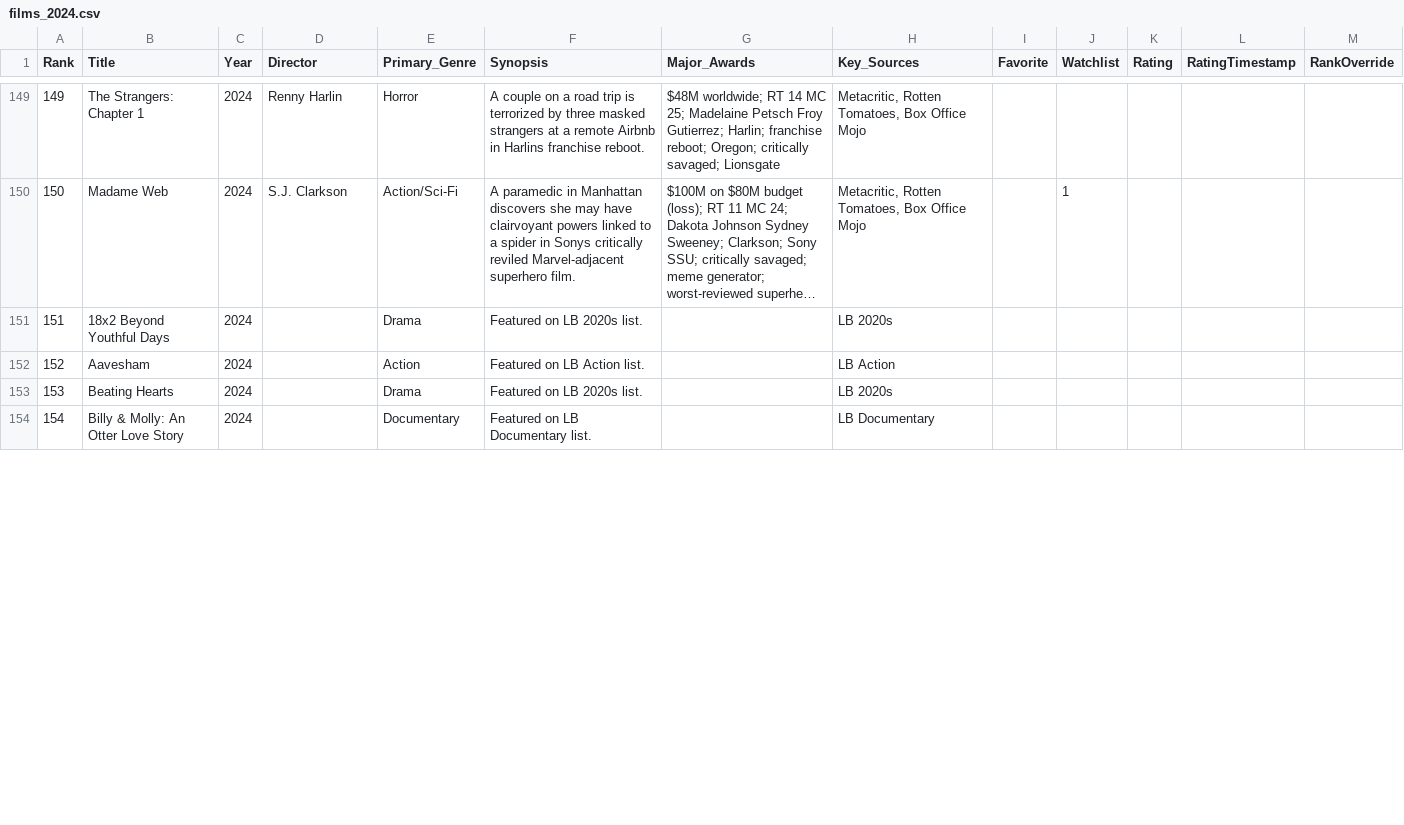
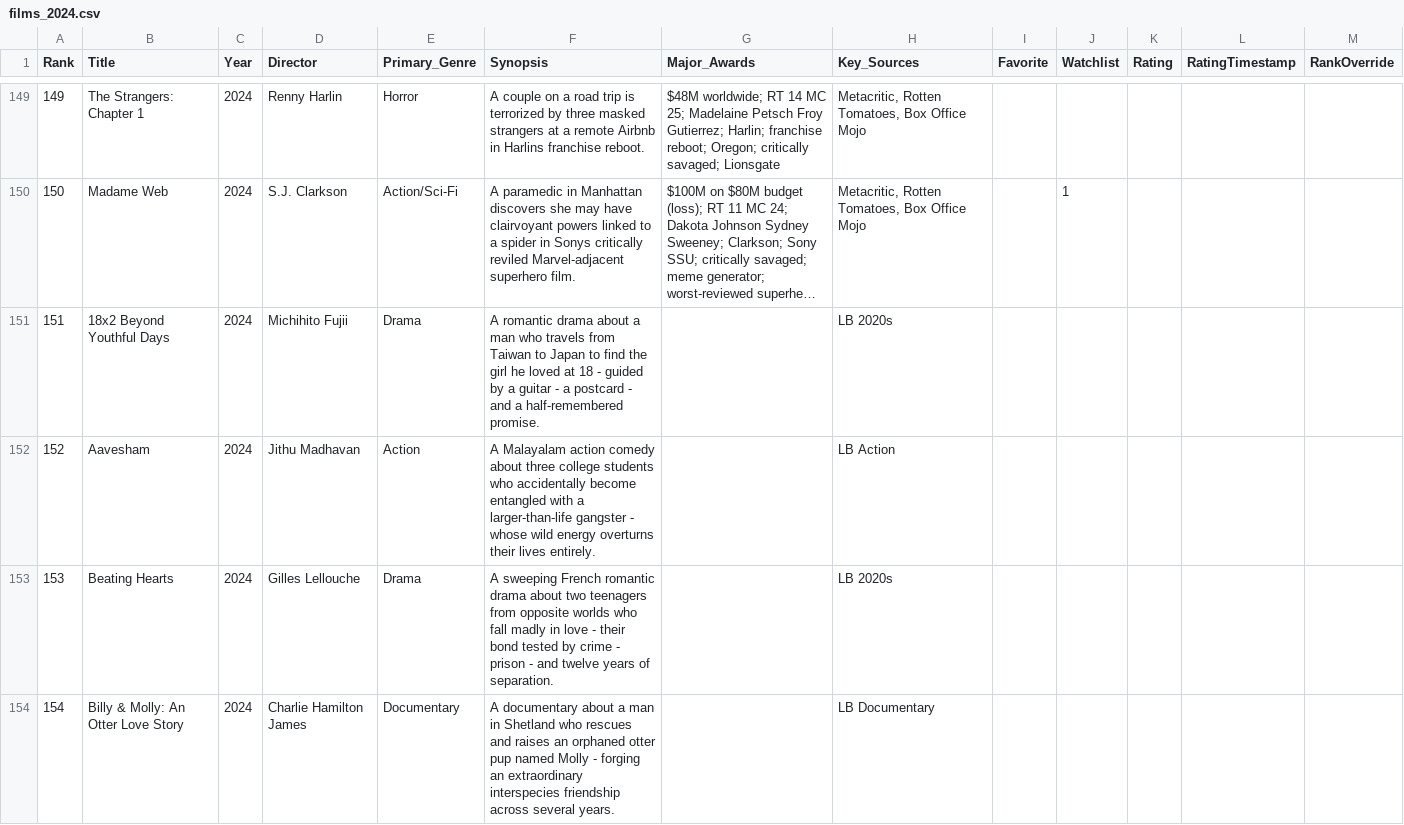
Before and after one commit to EwanWatson/cinevault, a CSV file: data/films_2024.csv, drawn as a sheet; only a part is shown, gaps mark what is left out; long unchanged cells end in …; the diff covers the shown part only; the diff names each change by its address in the sheet, - before the commit and + after, or states it on an @@ line.

```diff
--- a/data/films_2024.csv
+++ b/data/films_2024.csv
-D151 (Director): (empty)
+D151 (Director): Michihito Fujii
-F151 (Synopsis): Featured on LB 2020s list.
+F151 (Synopsis): A romantic drama about a man who travels from Taiwan to Japan to find the girl he loved at 18 - guided by a guitar - a postcard - and a half-remembered promise.
-D152 (Director): (empty)
+D152 (Director): Jithu Madhavan
-F152 (Synopsis): Featured on LB Action list.
+F152 (Synopsis): A Malayalam action comedy about three college students who accidentally become entangled with a larger-than-life gangster - whose wild energy overturns their lives entirely.
-D153 (Director): (empty)
+D153 (Director): Gilles Lellouche
-F153 (Synopsis): Featured on LB 2020s list.
+F153 (Synopsis): A sweeping French romantic drama about two teenagers from opposite worlds who fall madly in love - their bond tested by crime - prison - and twelve years of separation.
-D154 (Director): (empty)
+D154 (Director): Charlie Hamilton James
-F154 (Synopsis): Featured on LB Documentary list.
+F154 (Synopsis): A documentary about a man in Shetland who rescues and raises an orphaned otter pup named Molly - forging an extraordinary interspecies friendship across several years.
```
Also changed, not shown: 62 edited cells elsewhere in this file, data/films_2021.csv, data/films_2022.csv, 8 other files.
